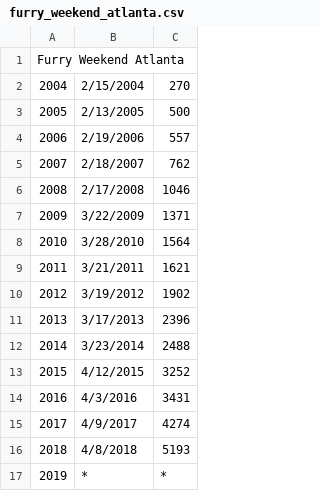
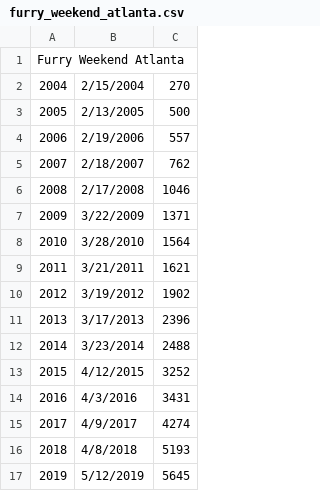
Before and after one commit to huehuecoyotl/furry-con-data, a CSV file: raw_data/furry_weekend_atlanta.csv, drawn as a sheet.

```diff
--- a/raw_data/furry_weekend_atlanta.csv
+++ b/raw_data/furry_weekend_atlanta.csv
@@ -16,2 +16,2 @@ Furry Weekend Atlanta,,
 2018,4/8/2018,5193
-2019,*,*
+2019,5/12/2019,5645
```
Also changed, not shown: 1 other file.
